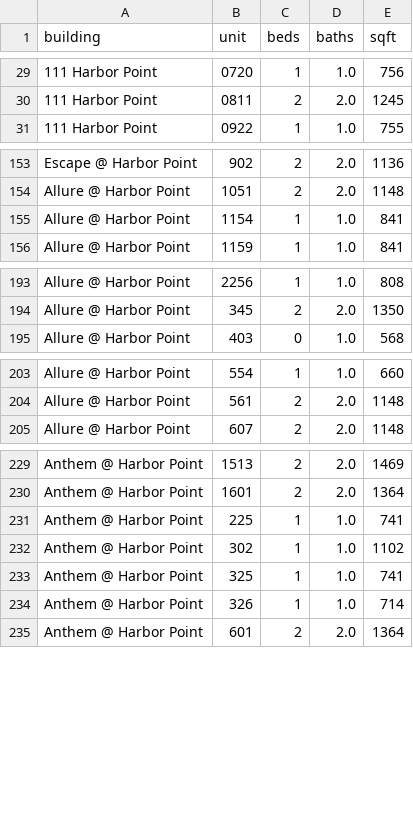
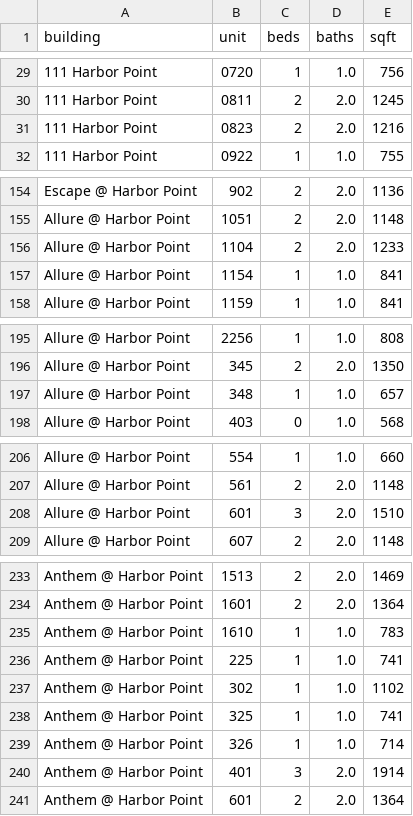
Before and after one commit to akski87/market-monitor, a CSV file: markets/stamford/data/exports/physical_attributes.csv, drawn as a sheet; only a part is shown, gaps mark what is left out; the diff covers the shown part only; the diff names each change by its address in the sheet, - before the commit and + after, or states it on an @@ line.

```diff
--- a/markets/stamford/data/exports/physical_attributes.csv
+++ b/markets/stamford/data/exports/physical_attributes.csv
+row 31: 111 Harbor Point | 0823 | 2 | 2.0 | 1216
+row 156: Allure @ Harbor Point | 1104 | 2 | 2.0 | 1233
+row 197: Allure @ Harbor Point | 348 | 1 | 1.0 | 657
+row 208: Allure @ Harbor Point | 601 | 3 | 2.0 | 1510
+row 235: Anthem @ Harbor Point | 1610 | 1 | 1.0 | 783
+row 240: Anthem @ Harbor Point | 401 | 3 | 2.0 | 1914
```
Also changed, not shown: 1 added row elsewhere in this file, markets/stamford/data/exports/units_12mo.csv, markets/stamford/data/exports/units_latest.csv, 24 other files.
